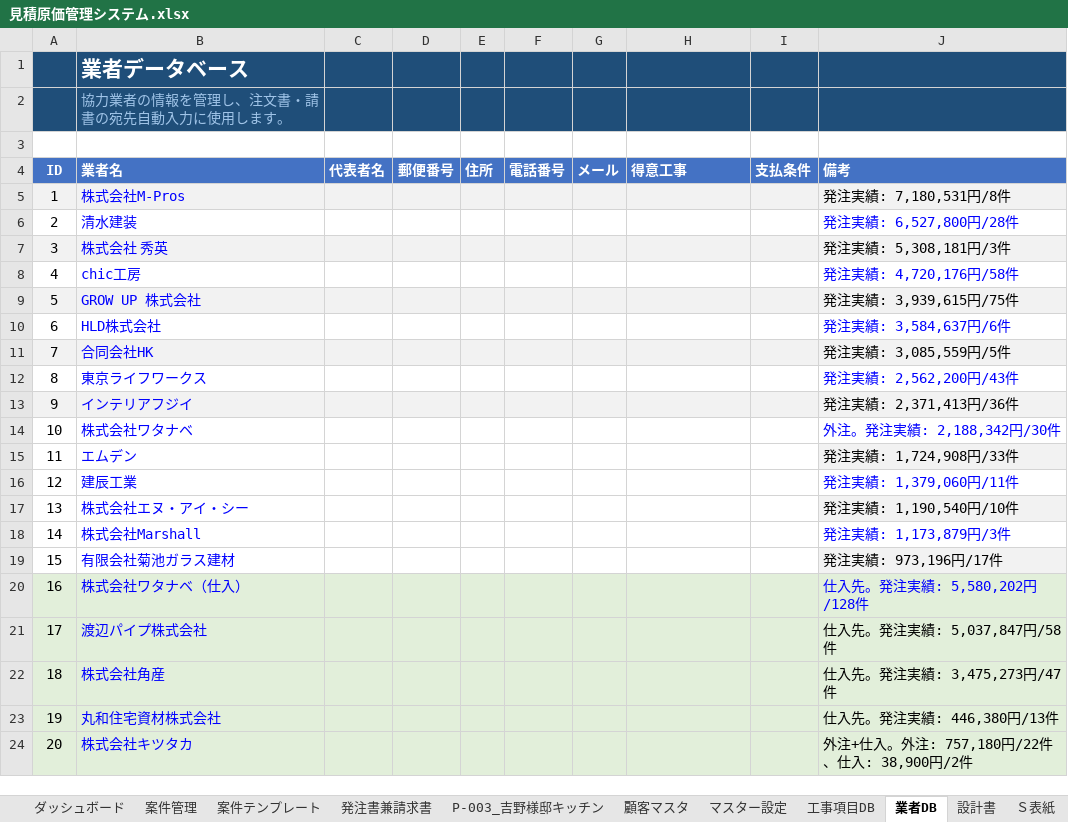
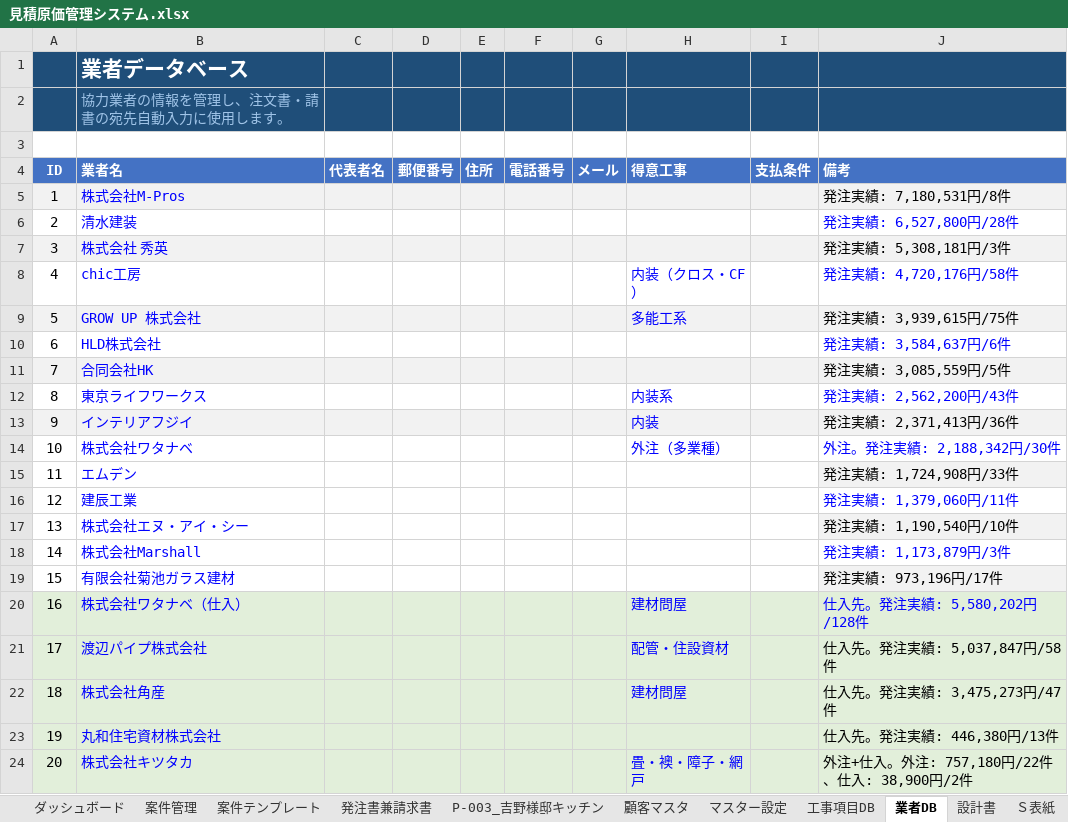
Before and after one commit to h-yoshino-yoshino-link8/link-estimate-system, an Excel workbook: excel/見積原価管理システム.xlsx, sheet 業者DB, drawn as a sheet; values as stored, in another font and other column widths than the file's, no borders; the diff names each change by its address in the sheet, - before the commit and + after, or states it on an @@ line.

```diff
--- a/excel/見積原価管理システム.xlsx (sheet 業者DB)
+++ b/excel/見積原価管理システム.xlsx (sheet 業者DB)
-H8 (得意工事): (empty)
+H8 (得意工事): 内装（クロス・CF）
-H9 (得意工事): (empty)
+H9 (得意工事): 多能工系
-H12 (得意工事): (empty)
+H12 (得意工事): 内装系
-H13 (得意工事): (empty)
+H13 (得意工事): 内装
-H14 (得意工事): (empty)
+H14 (得意工事): 外注（多業種）
-H20 (得意工事): (empty)
+H20 (得意工事): 建材問屋
-H21 (得意工事): (empty)
+H21 (得意工事): 配管・住設資材
-H22 (得意工事): (empty)
+H22 (得意工事): 建材問屋
-H24 (得意工事): (empty)
+H24 (得意工事): 畳・襖・障子・網戸
```
Also changed, not shown: sheet Claude Log.
